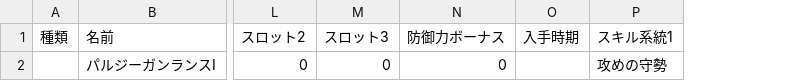
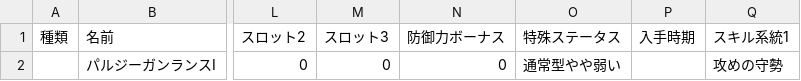
Before and after one commit to MethylRed/MHSS, a CSV file: MHSS/Models/Data/CSV/Weapon/MHWs_GUNLANCE.csv, drawn as a sheet; only a part is shown, gaps mark what is left out; the diff names each change by its address in the sheet, - before the commit and + after, or states it on an @@ line.

```diff
--- a/MHSS/Models/Data/CSV/Weapon/MHWs_GUNLANCE.csv
+++ b/MHSS/Models/Data/CSV/Weapon/MHWs_GUNLANCE.csv
+column O (特殊ステータス), row 2: 通常型やや弱い
```
Also changed, not shown: MHSS/Models/Data/CSV/Weapon/MHWs_BOW.csv, MHSS/Models/Data/CSV/Weapon/MHWs_DUALBLADES.csv, 47 other files.
